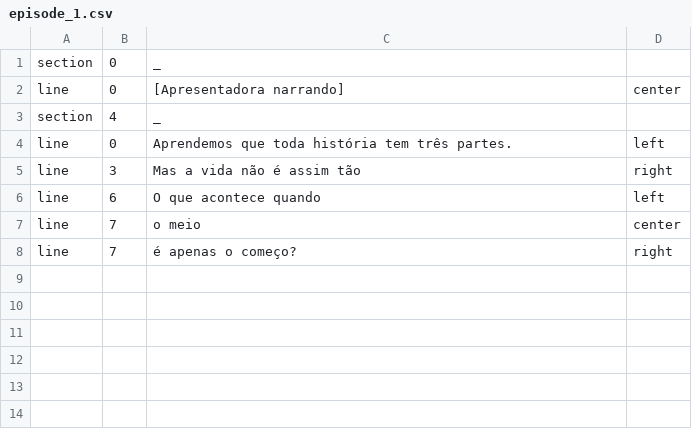
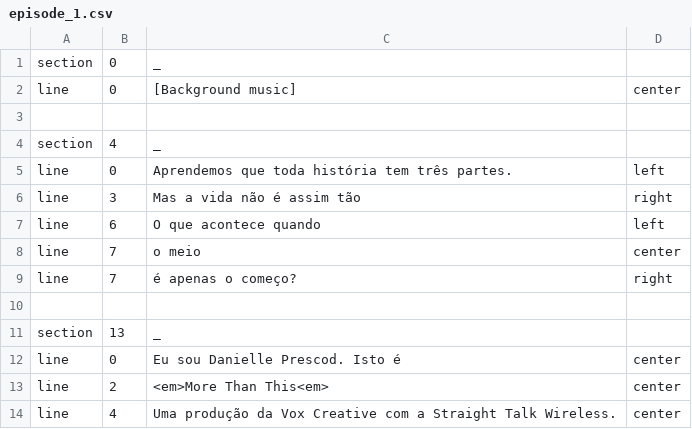
Before and after one commit to Jclavo/vox_media_clone, a CSV file: transcripts/episode_1.csv, drawn as a sheet.

Commit message:
write down episode#1 transcripts

```diff
--- a/transcripts/episode_1.csv
+++ b/transcripts/episode_1.csv
@@ -1,3 +1,4 @@
 section|0|_
-line|0|[Apresentadora narrando]|center
+line|0|[Background music]|center
+
 section|4|_
@@ -8 +9,6 @@ line|7|o meio|center
 line|7|é apenas o começo?|right
+
+section|13|_
+line|0|Eu sou Danielle Prescod. Isto é|center
+line|2|<em>More Than This<em>|center
+line|4|Uma produção da Vox Creative com a Straight Talk Wireless.|center
```
